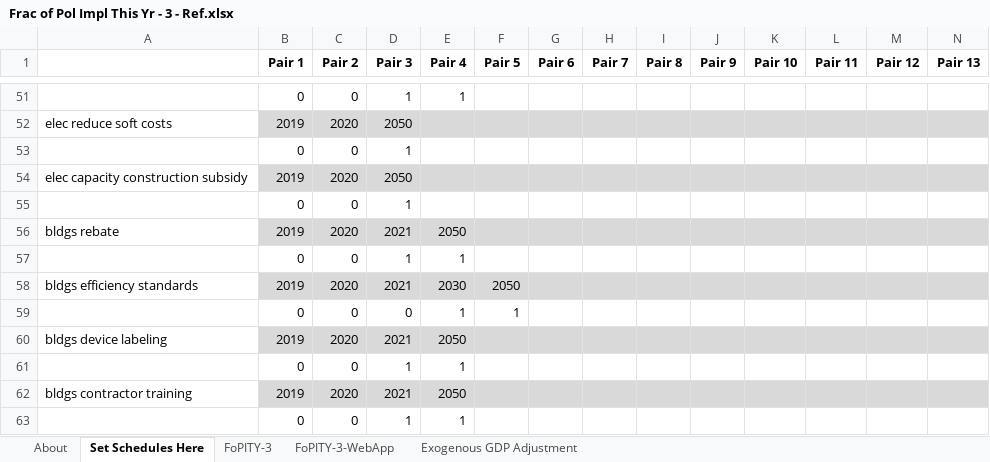
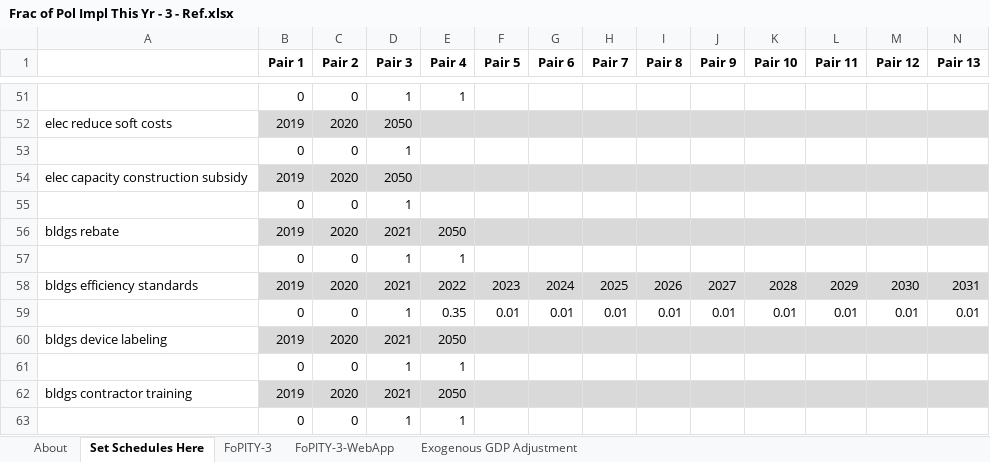
Before and after one commit to EnergyInnovation/eps-minnesota, an Excel workbook: InputData/plcy-schd/FoPITY/Frac of Pol Impl This Yr - 3 - Ref.xlsx, sheet Set Schedules Here, drawn as a sheet; only a part is shown, gaps mark what is left out; values as stored, in another font and other column widths than the file's, no borders; removed rows and columns are numbered as before the commit, all else as after; rows hold the shown columns only; the diff names each change by its address in the sheet, - before the commit and + after, or states it on an @@ line.

Commit message:
Updated efficiency settings in Reference scenario

```diff
--- a/InputData/plcy-schd/FoPITY/Frac of Pol Impl This Yr - 3 - Ref.xlsx (sheet Set Schedules Here)
+++ b/InputData/plcy-schd/FoPITY/Frac of Pol Impl This Yr - 3 - Ref.xlsx (sheet Set Schedules Here)
-row 58: bldgs efficiency standards | 2019 | 2020 | 2021 | 2030 | 2050
-row 59:  | 0 | 0 | 0 | 1 | 1
+row 58: bldgs efficiency standards | 2019 | 2020 | 2021 | 2022 | 2023 | 2024 | 2025 | 2026 | 2027 | 2028 | 2029 | 2030 | 2031
+row 59:  | 0 | 0 | 1 | 0.35 | 0.01 | 0.01 | 0.01 | 0.01 | 0.01 | 0.01 | 0.01 | 0.01 | 0.01
```
Also changed, not shown: sheet FoPITY-3-WebApp, sheet FoPITY-3, 3 other files.
